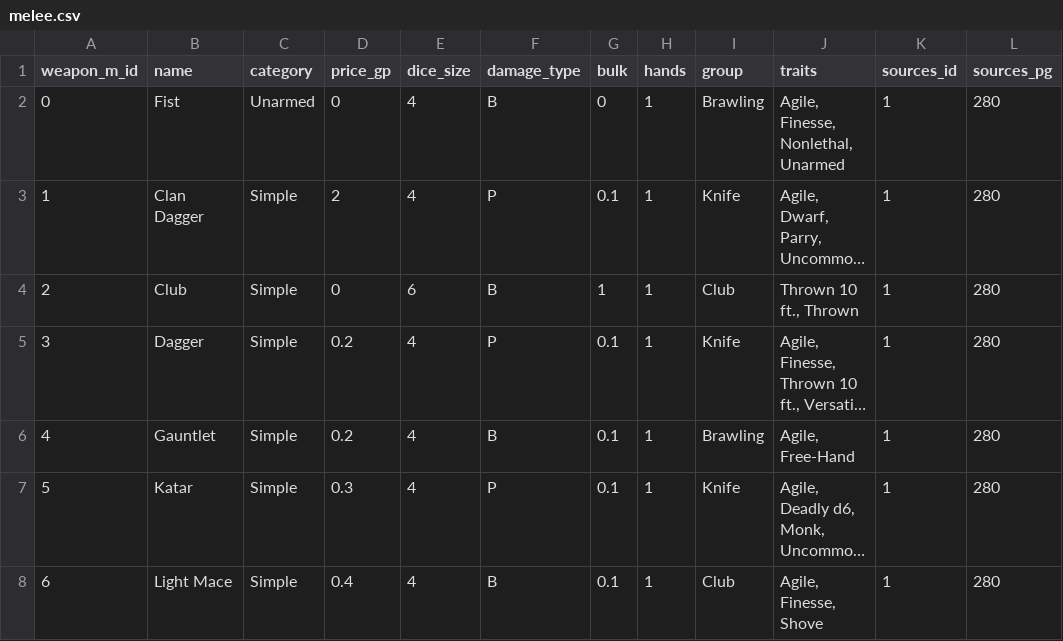
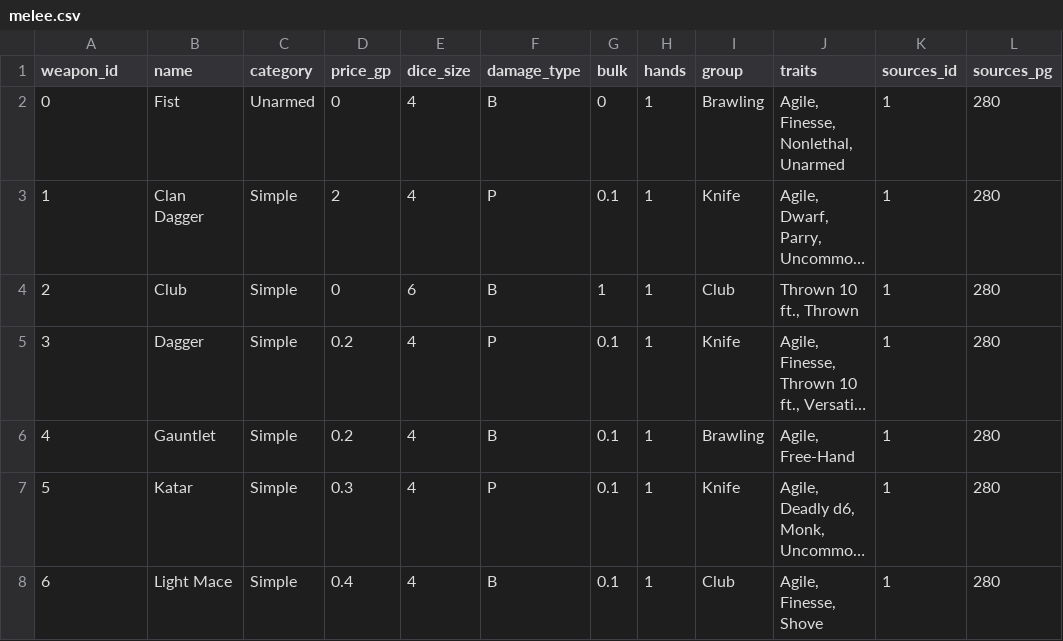
Before and after one commit to jrmiller82/pathfinder-2-sqlite, a CSV file: src/weapons/melee.csv, drawn as a sheet; only a part is shown; long unchanged cells end in …; the diff names each change by its address in the sheet, - before the commit and + after, or states it on an @@ line.

Commit message:
-got weapon traits for ranged and melee working

```diff
--- a/src/weapons/melee.csv
+++ b/src/weapons/melee.csv
-A1: weapon_m_id
+A1: weapon_id
```
Also changed, not shown: src/weapons/ranged.csv, 1 other file.
